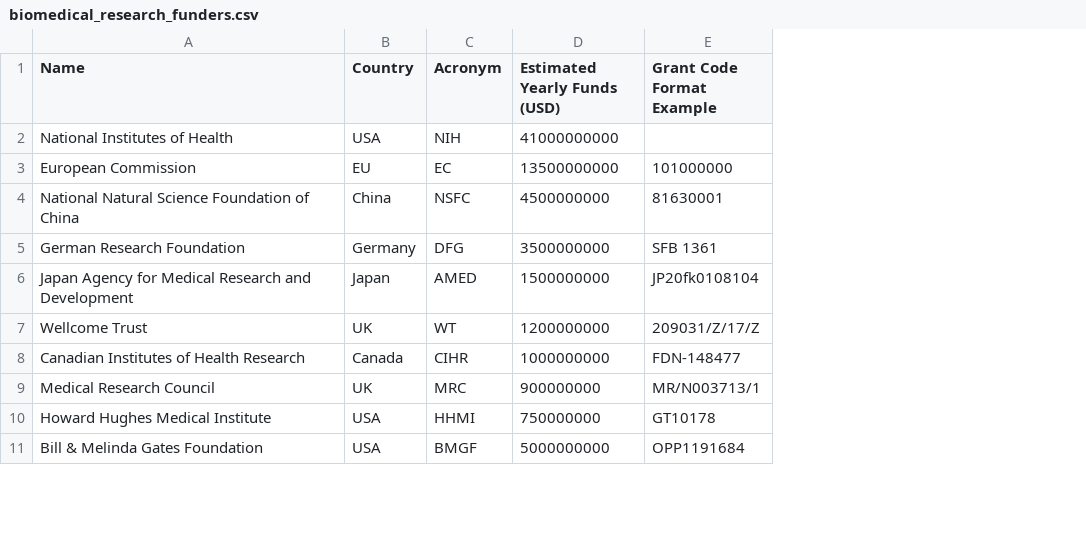
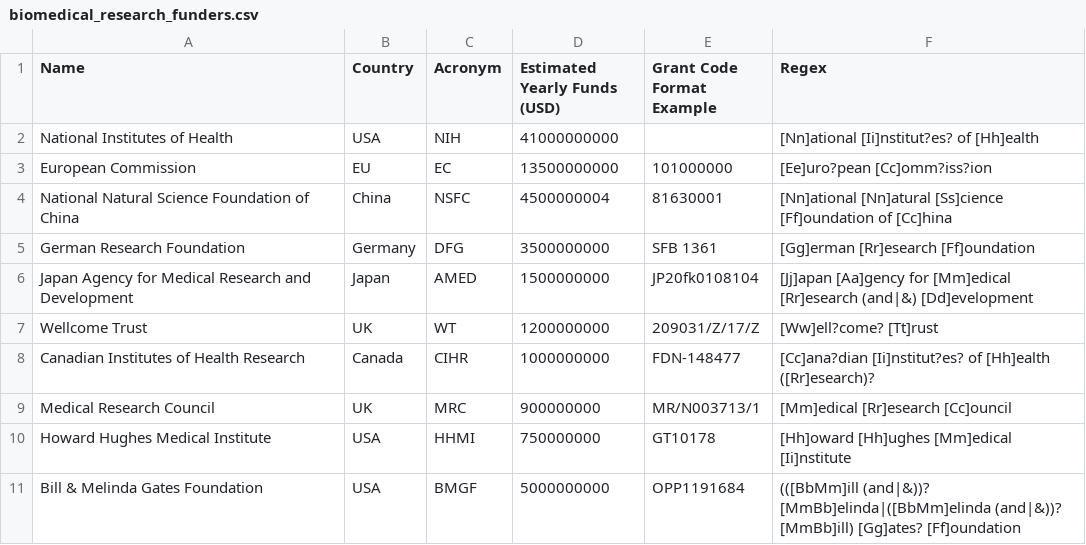
Before and after one commit to nimh-dsst/osm, a CSV file: scripts/biomedical_research_funders.csv, drawn as a sheet; only a part is shown; the diff names each change by its address in the sheet, - before the commit and + after, or states it on an @@ line.

Commit message:
Add some regex

```diff
--- a/scripts/biomedical_research_funders.csv
+++ b/scripts/biomedical_research_funders.csv
+column F (Regex), rows 2-11: [Nn]ational [Ii]nstitut?es? of [Hh]ealth | [Ee]uro?pean [Cc]omm?iss?ion | [Nn]ational [Nn]atural [Ss]cience [Ff]oundation of [Cc]hina | [Gg]erman [Rr]esearch [Ff]oundation | [Jj]apan [Aa]gency for [Mm]edical [Rr]esearch (and|&) [Dd]evelopment | [Ww]ell?come? [Tt]rust | [Cc]ana?dian [Ii]nstitut?es? of [Hh]ealth ([Rr]esearch)? | [Mm]edical [Rr]esearch [Cc]ouncil | [Hh]oward [Hh]ughes [Mm]edical [Ii]nstitute | (([BbMm]ill (and|&))? [MmBb]elinda|([BbMm]elinda (and|&))? [MmBb]ill) [Gg]ates? [Ff]oundation
-D4 (Estimated Yearly Funds (USD)): 4500000000
+D4 (Estimated Yearly Funds (USD)): 4500000004
```
Also changed, not shown: 2 other files.
